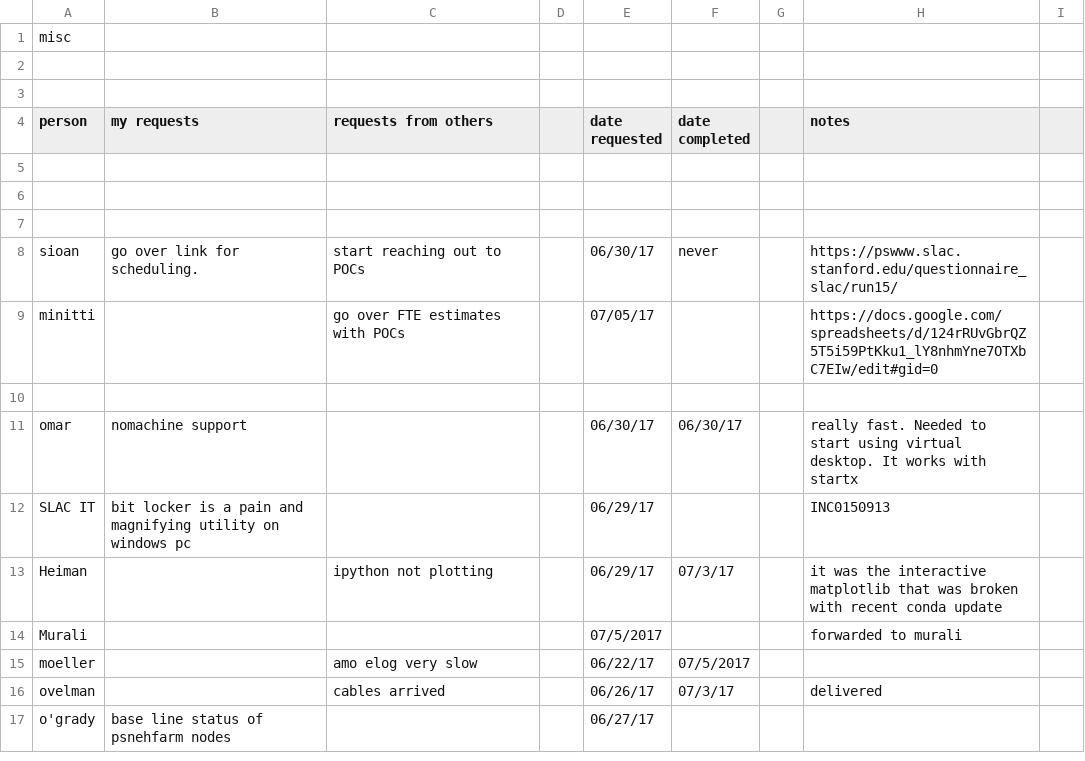
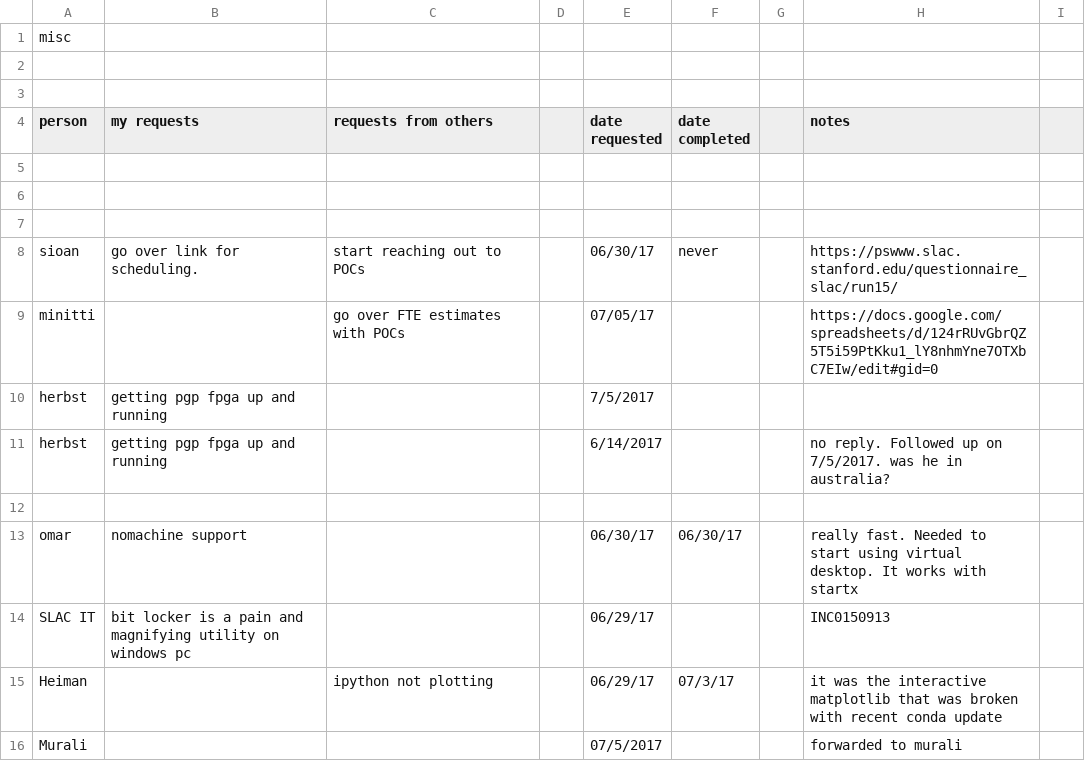
Before and after one commit to sioan/softXRayDataAndControls, a CSV file: taskManagement/generalUncatogorizedTasks.csv, drawn as a sheet; only a part is shown; the shorter side is filled out with more unchanged rows.

```diff
--- a/taskManagement/generalUncatogorizedTasks.csv
+++ b/taskManagement/generalUncatogorizedTasks.csv
@@ -9,2 +9,4 @@ sioan,go over link for scheduling.,start reaching out to POCs,,06/30/17,never,,h
 minitti,,go over FTE estimates with POCs,,07/05/17,,,https://docs.google.com/spreadsheets/d/124rRUvGbrQZ5T5i59PtKku1_lY8nhmYne7OTXbC7EIw/edit#gid=0,
+herbst,getting pgp fpga up and running ,,,7/5/2017,,,,
+herbst,getting pgp fpga up and running ,,,6/14/2017,,,no reply. Followed up on 7/5/2017. was he in australia?,
 ,,,,,,,,
```
Also changed, not shown: taskManagement/LQ14.csv, 4 other files.
